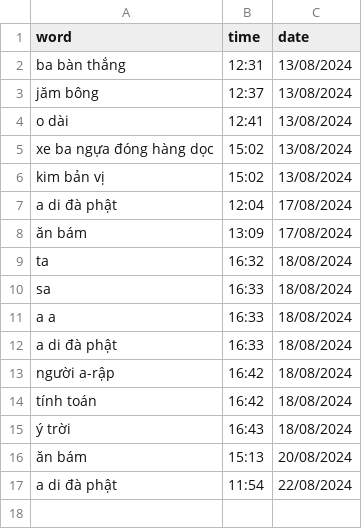
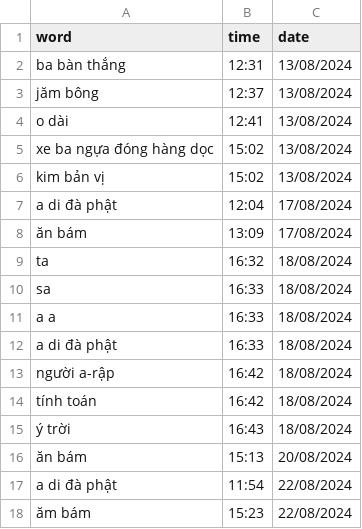
Before and after one commit to njkhanh39/CS163-23APCS2-Group4, a CSV file: Project/DictionaryGR4/DictionaryGR4/History/Vie-Eng/history.csv, drawn as a sheet; the diff names each change by its address in the sheet, - before the commit and + after, or states it on an @@ line.

```diff
--- a/Project/DictionaryGR4/DictionaryGR4/History/Vie-Eng/history.csv
+++ b/Project/DictionaryGR4/DictionaryGR4/History/Vie-Eng/history.csv
+row 18: ăm bám | 15:23 | 22/08/2024
```
Also changed, not shown: Project/DictionaryGR4/DictionaryGR4/History/Eng-Eng/history.csv, 4 other files.
